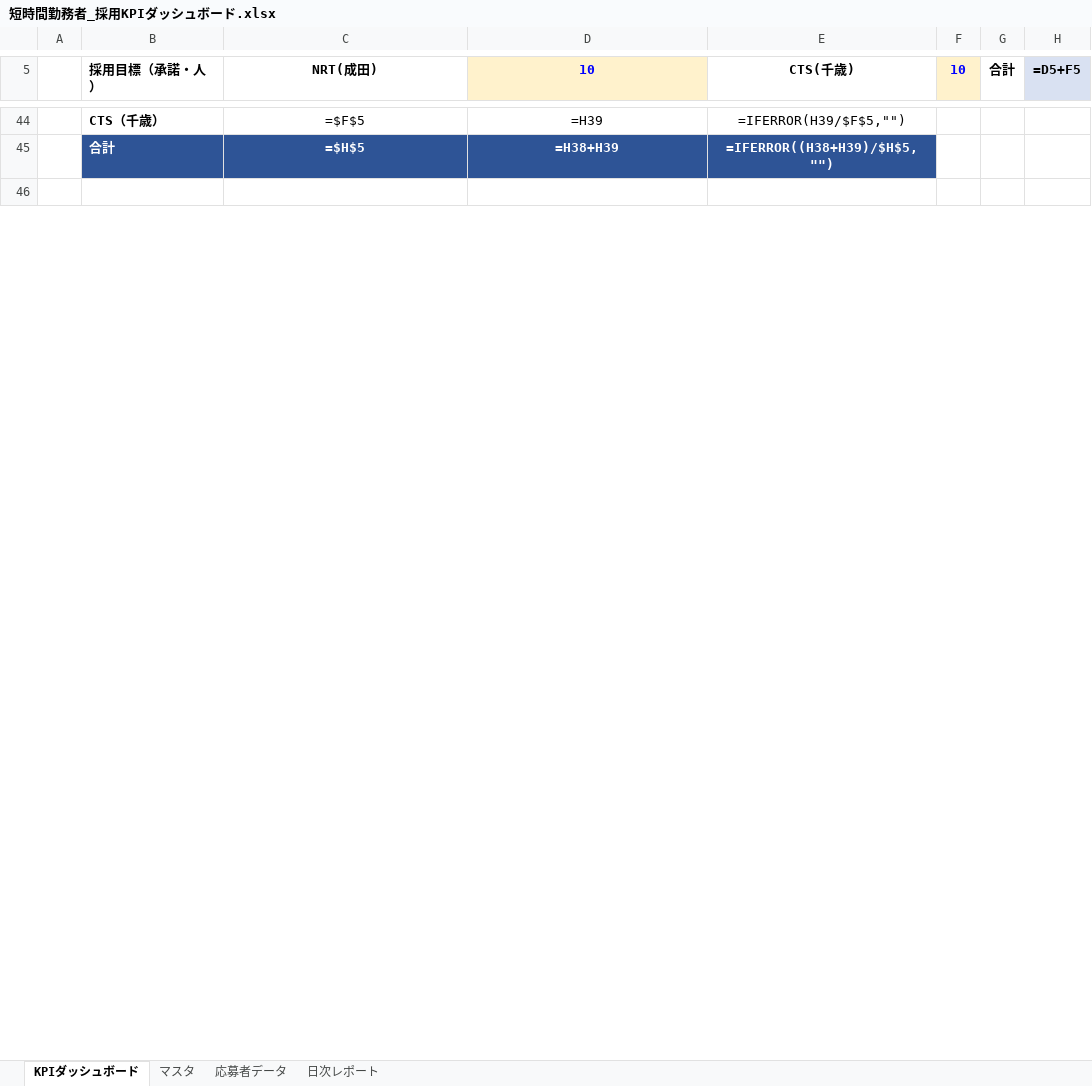
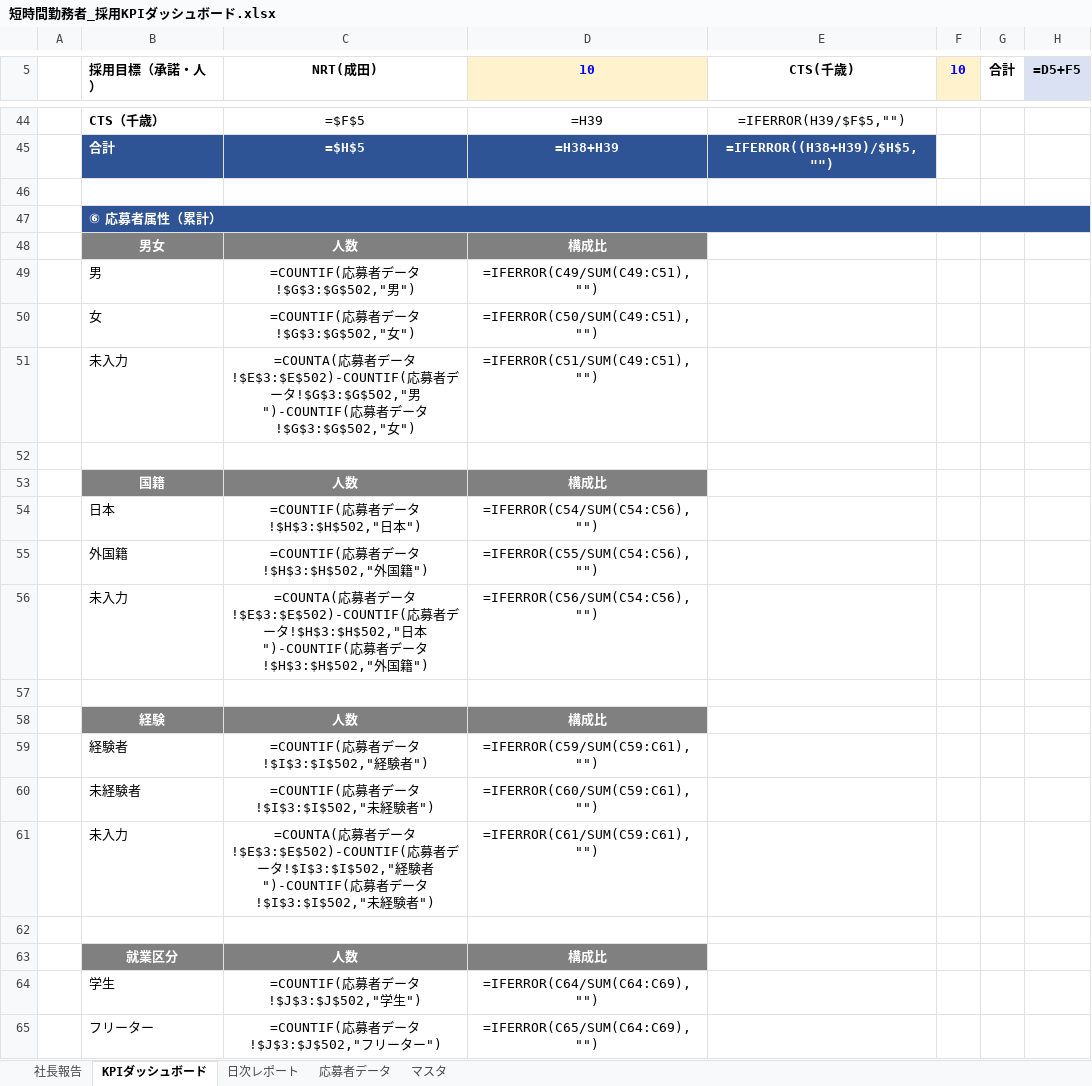
Before and after one commit to asamitango0929-arch/test, an Excel workbook: 短時間勤務者_採用KPIダッシュボード.xlsx, sheet KPIダッシュボード, drawn as a sheet; only a part is shown, gaps mark what is left out; values as stored, in another font and other column widths than the file's, no borders; formulas without a stored value are shown as written; charts and pictures and conditional formats not drawn; the diff covers the shown part only; the diff names each change by its address in the sheet, - before the commit and + after, or states it on an @@ line.

```diff
--- a/短時間勤務者_採用KPIダッシュボード.xlsx (sheet KPIダッシュボード)
+++ b/短時間勤務者_採用KPIダッシュボード.xlsx (sheet KPIダッシュボード)
+sheet tab: 社長報告
@@ sheet tab order changed: 社長報告 | KPIダッシュボード | 日次レポート | 応募者データ | マスタ @@
+row 47:  | ⑥ 応募者属性（累計）
+row 48:  | 男女 | 人数 | 構成比
+row 49:  | 男 | =COUNTIF(応募者データ!$G$3:$G$502,"男") | =IFERROR(C49/SUM(C49:C51),"")
+row 50:  | 女 | =COUNTIF(応募者データ!$G$3:$G$502,"女") | =IFERROR(C50/SUM(C49:C51),"")
+row 51:  | 未入力 | =COUNTA(応募者データ!$E$3:$E$502)-COUNTIF(応募者データ!$G$3:$G$502,"男")-COUNTIF(応募者データ!$G$3:$G$502,"女") | =IFERROR(C51/SUM(C49:C51),"")
+row 52: (empty)
+row 53:  | 国籍 | 人数 | 構成比
+row 54:  | 日本 | =COUNTIF(応募者データ!$H$3:$H$502,"日本") | =IFERROR(C54/SUM(C54:C56),"")
+row 55:  | 外国籍 | =COUNTIF(応募者データ!$H$3:$H$502,"外国籍") | =IFERROR(C55/SUM(C54:C56),"")
+row 56:  | 未入力 | =COUNTA(応募者データ!$E$3:$E$502)-COUNTIF(応募者データ!$H$3:$H$502,"日本")-COUNTIF(応募者データ!$H$3:$H$502,"外国籍") | =IFERROR(C56/SUM(C54:C56),"")
+row 57: (empty)
+row 58:  | 経験 | 人数 | 構成比
+row 59:  | 経験者 | =COUNTIF(応募者データ!$I$3:$I$502,"経験者") | =IFERROR(C59/SUM(C59:C61),"")
+row 60:  | 未経験者 | =COUNTIF(応募者データ!$I$3:$I$502,"未経験者") | =IFERROR(C60/SUM(C59:C61),"")
+row 61:  | 未入力 | =COUNTA(応募者データ!$E$3:$E$502)-COUNTIF(応募者データ!$I$3:$I$502,"経験者")-COUNTIF(応募者データ!$I$3:$I$502,"未経験者") | =IFERROR(C61/SUM(C59:C61),"")
+row 62: (empty)
+row 63:  | 就業区分 | 人数 | 構成比
+row 64:  | 学生 | =COUNTIF(応募者データ!$J$3:$J$502,"学生") | =IFERROR(C64/SUM(C64:C69),"")
+row 65:  | フリーター | =COUNTIF(応募者データ!$J$3:$J$502,"フリーター") | =IFERROR(C65/SUM(C64:C69),"")
```
Also changed, not shown: 14 added rows, 1 removed row and 57 edited cells elsewhere in this sheet, sheet 応募者データ, sheet マスタ, sheet 日次レポート, charts or pictures, 1 other file.
